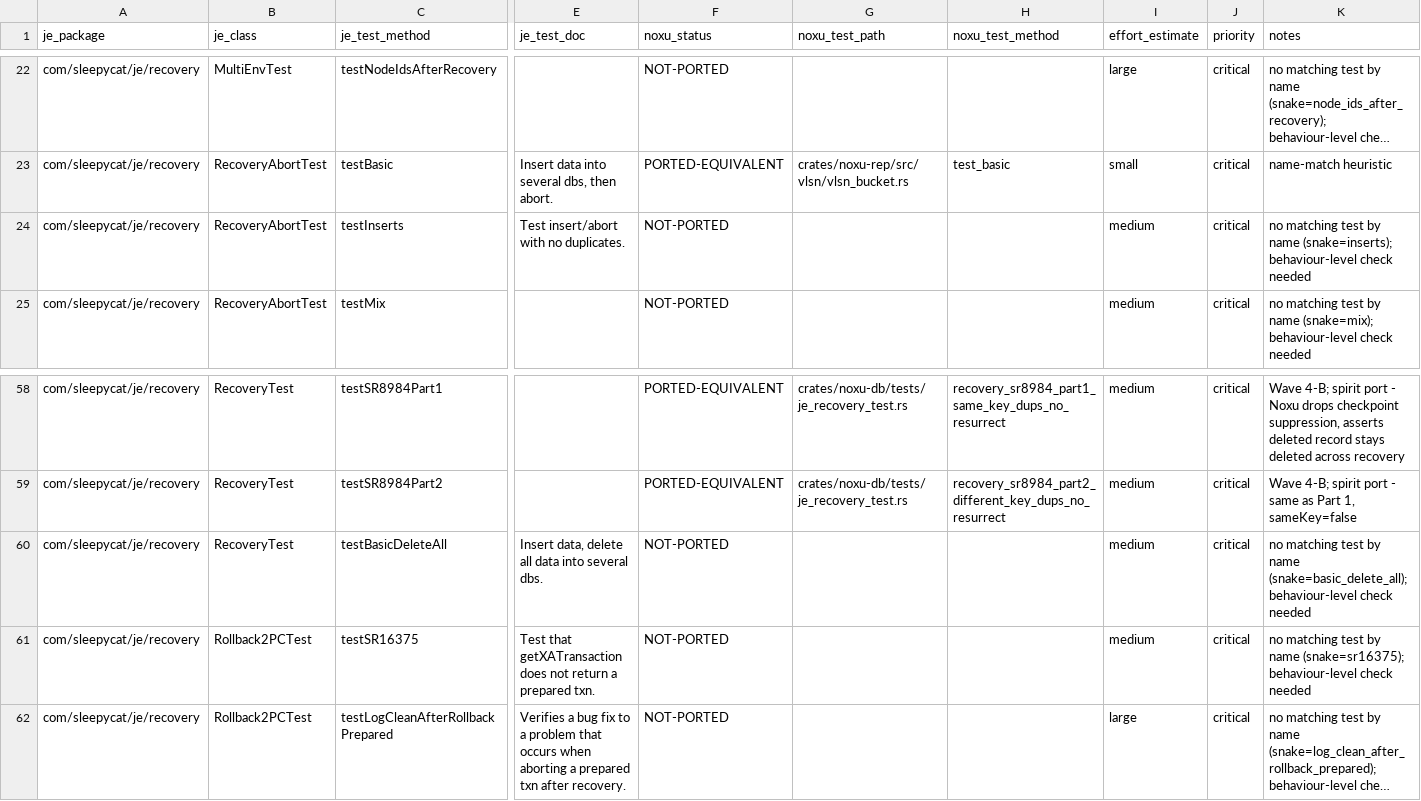
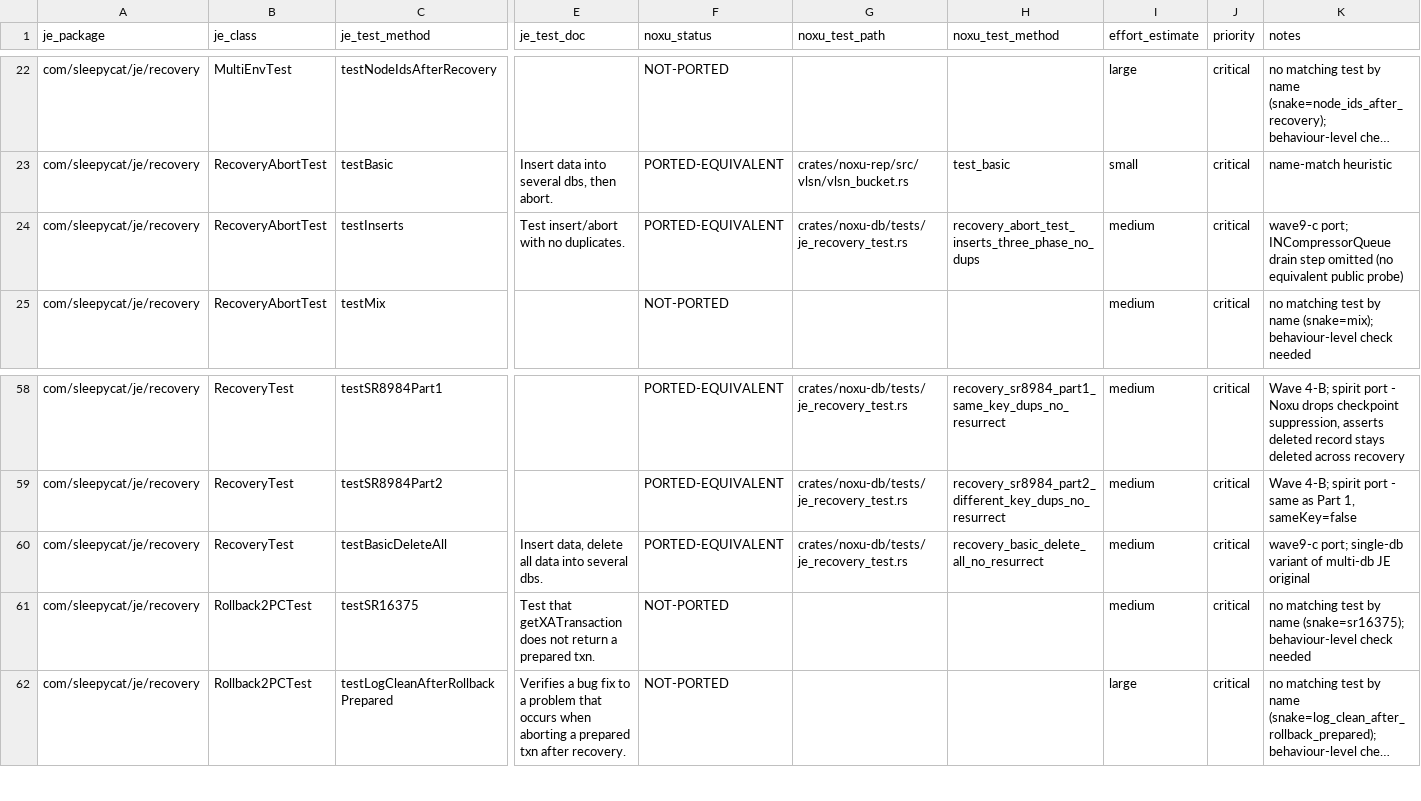
Before and after one commit to gburd/noxu, a TSV file: docs/src/internal/je-tck-port-2026-05-enumeration-je.recovery.tsv, drawn as a sheet; only a part is shown, gaps mark what is left out; long unchanged cells end in …; the diff names each change by its address in the sheet, - before the commit and + after, or states it on an @@ line.

```diff
--- a/docs/src/internal/je-tck-port-2026-05-enumeration-je.recovery.tsv
+++ b/docs/src/internal/je-tck-port-2026-05-enumeration-je.recovery.tsv
-F24 (noxu_status): NOT-PORTED
+F24 (noxu_status): PORTED-EQUIVALENT
-G24 (noxu_test_path): (empty)
+G24 (noxu_test_path): crates/noxu-db/tests/je_recovery_test.rs
-H24 (noxu_test_method): (empty)
+H24 (noxu_test_method): recovery_abort_test_inserts_three_phase_no_dups
-K24 (notes): no matching test by name (snake=inserts); behaviour-level check needed
+K24 (notes): wave9-c port; INCompressorQueue drain step omitted (no equivalent public probe)
-F60 (noxu_status): NOT-PORTED
+F60 (noxu_status): PORTED-EQUIVALENT
-G60 (noxu_test_path): (empty)
+G60 (noxu_test_path): crates/noxu-db/tests/je_recovery_test.rs
-H60 (noxu_test_method): (empty)
+H60 (noxu_test_method): recovery_basic_delete_all_no_resurrect
-K60 (notes): no matching test by name (snake=basic_delete_all); behaviour-level check needed
+K60 (notes): wave9-c port; single-db variant of multi-db JE original
```
Also changed, not shown: docs/src/internal/je-tck-port-2026-05-enumeration-je.txn.tsv, 2 other files.
